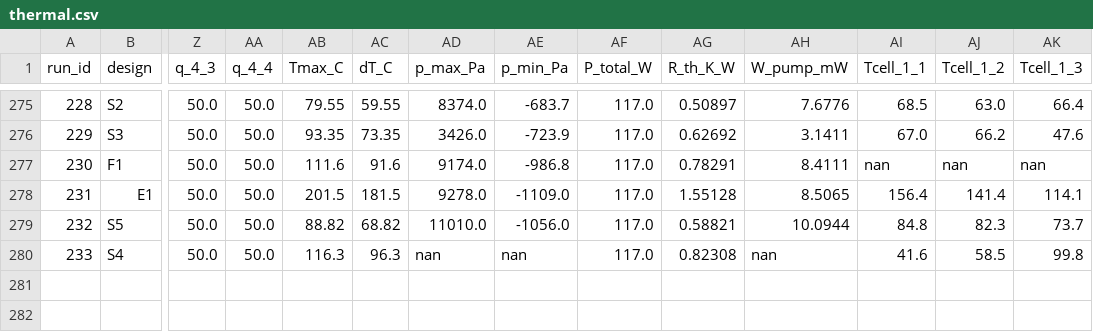
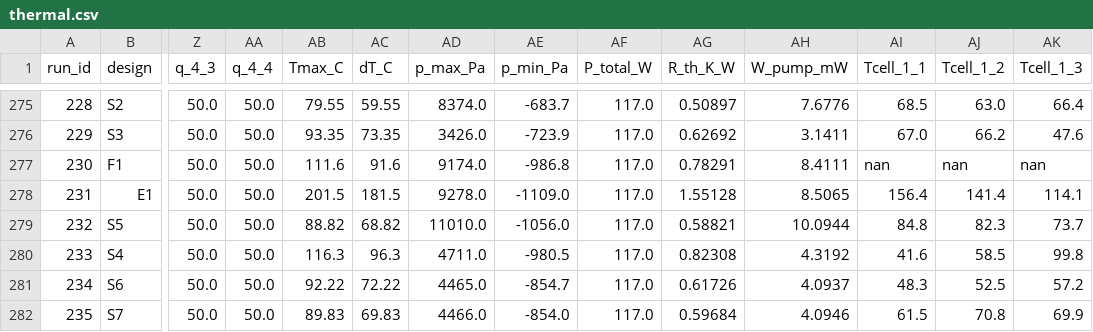
Before and after one commit to cooltime2026/hotspot-agent, a CSV file: manifold_agent/data/ml/thermal.csv, drawn as a sheet; only a part is shown, gaps mark what is left out; rows hold the shown columns only; the diff names each change by its address in the sheet, - before the commit and + after, or states it on an @@ line.

```diff
--- a/manifold_agent/data/ml/thermal.csv
+++ b/manifold_agent/data/ml/thermal.csv
-AD280 (p_max_Pa): nan
+AD280 (p_max_Pa): 4711.0
-AE280 (p_min_Pa): nan
+AE280 (p_min_Pa): -980.5
-AH280 (W_pump_mW): nan
+AH280 (W_pump_mW): 4.3192
+row 281: 234 | S6 | 50.0 | 50.0 | 92.22 | 72.22 | 4465.0 | -854.7 | 117.0 | 0.61726 | 4.0937 | 48.3 | 52.5 | 57.2
+row 282: 235 | S7 | 50.0 | 50.0 | 89.83 | 69.83 | 4466.0 | -854.0 | 117.0 | 0.59684 | 4.0946 | 61.5 | 70.8 | 69.9
```
Also changed, not shown: manifold_agent/data/direct_runs.csv, manifold_agent/data/ml/cell_temps.csv, 14 other files.
